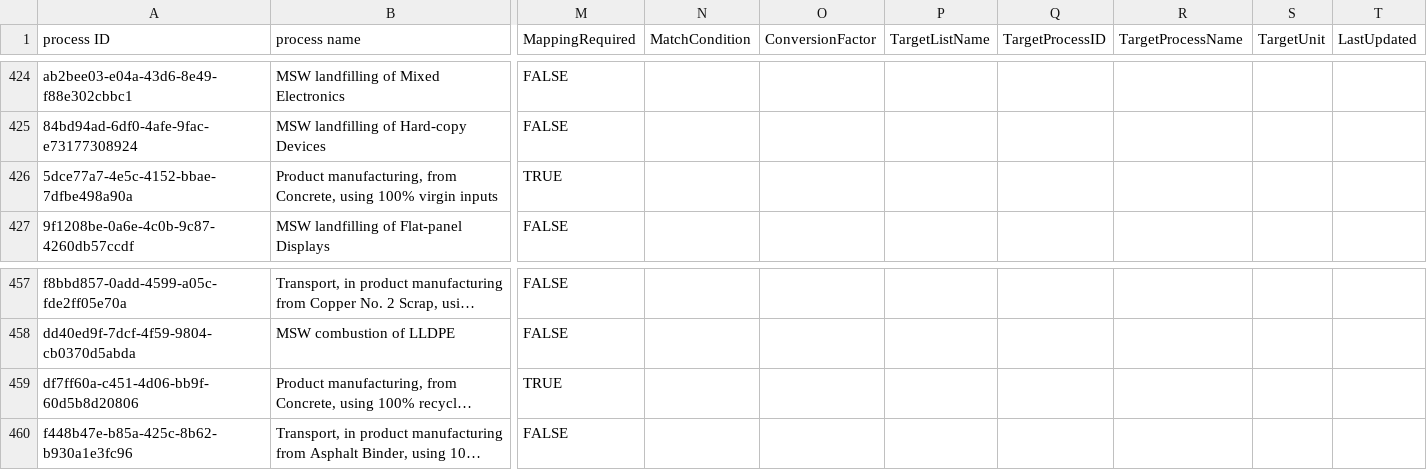
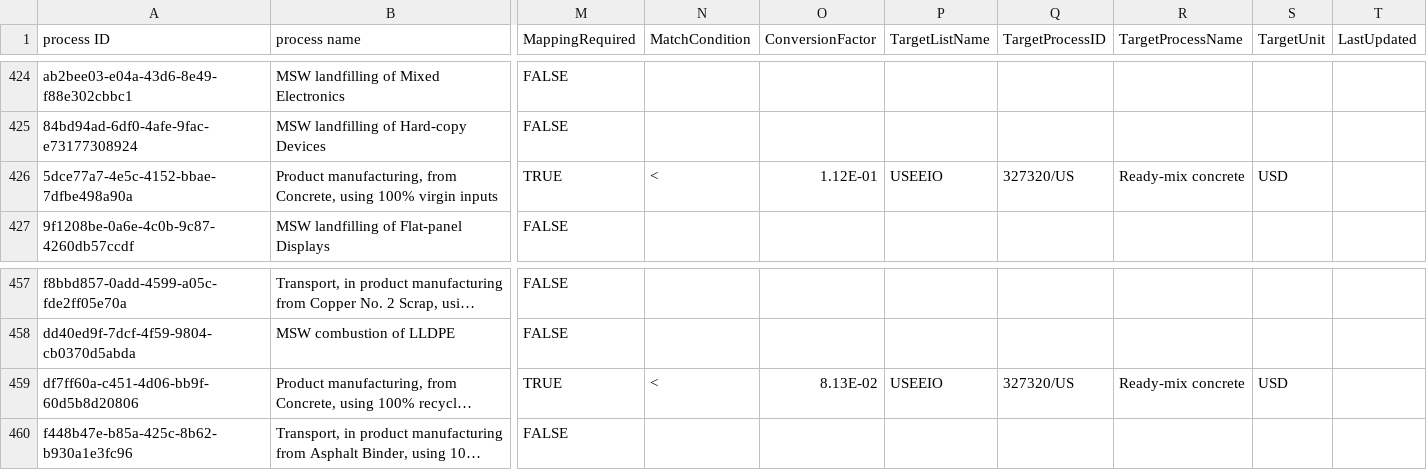
Before and after one commit to USEPA/WARMer, a CSV file: warmer/processmapping/processmapping.csv, drawn as a sheet; only a part is shown, gaps mark what is left out; long unchanged cells end in …; the diff names each change by its address in the sheet, - before the commit and + after, or states it on an @@ line.

Commit message:
Update processmapping.csv
added mapping for virgin and recycled ready mix concrete processes

```diff
--- a/warmer/processmapping/processmapping.csv
+++ b/warmer/processmapping/processmapping.csv
-N426 (MatchCondition): (empty)
+N426 (MatchCondition): <
-O426 (ConversionFactor): (empty)
+O426 (ConversionFactor): 1.12E-01
-P426 (TargetListName): (empty)
+P426 (TargetListName): USEEIO
-Q426 (TargetProcessID): (empty)
+Q426 (TargetProcessID): 327320/US
-R426 (TargetProcessName): (empty)
+R426 (TargetProcessName): Ready-mix concrete
-S426 (TargetUnit): (empty)
+S426 (TargetUnit): USD
-N459 (MatchCondition): (empty)
+N459 (MatchCondition): <
-O459 (ConversionFactor): (empty)
+O459 (ConversionFactor): 8.13E-02
-P459 (TargetListName): (empty)
+P459 (TargetListName): USEEIO
-Q459 (TargetProcessID): (empty)
+Q459 (TargetProcessID): 327320/US
-R459 (TargetProcessName): (empty)
+R459 (TargetProcessName): Ready-mix concrete
-S459 (TargetUnit): (empty)
+S459 (TargetUnit): USD
```
